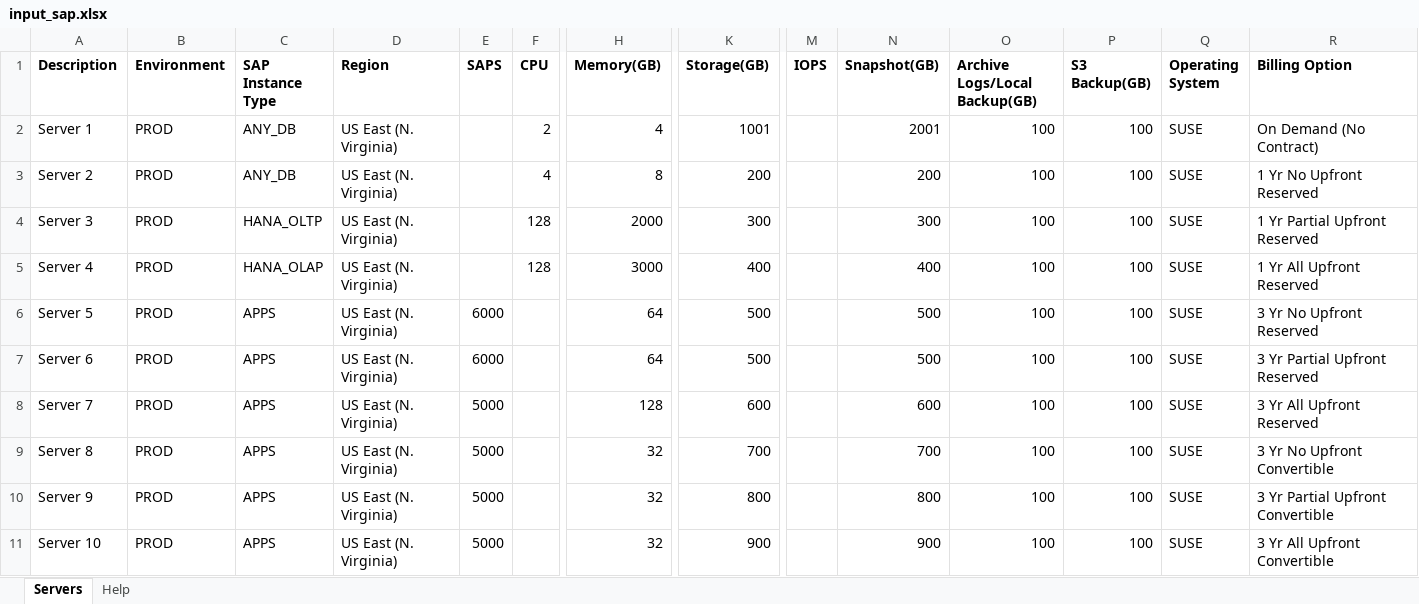
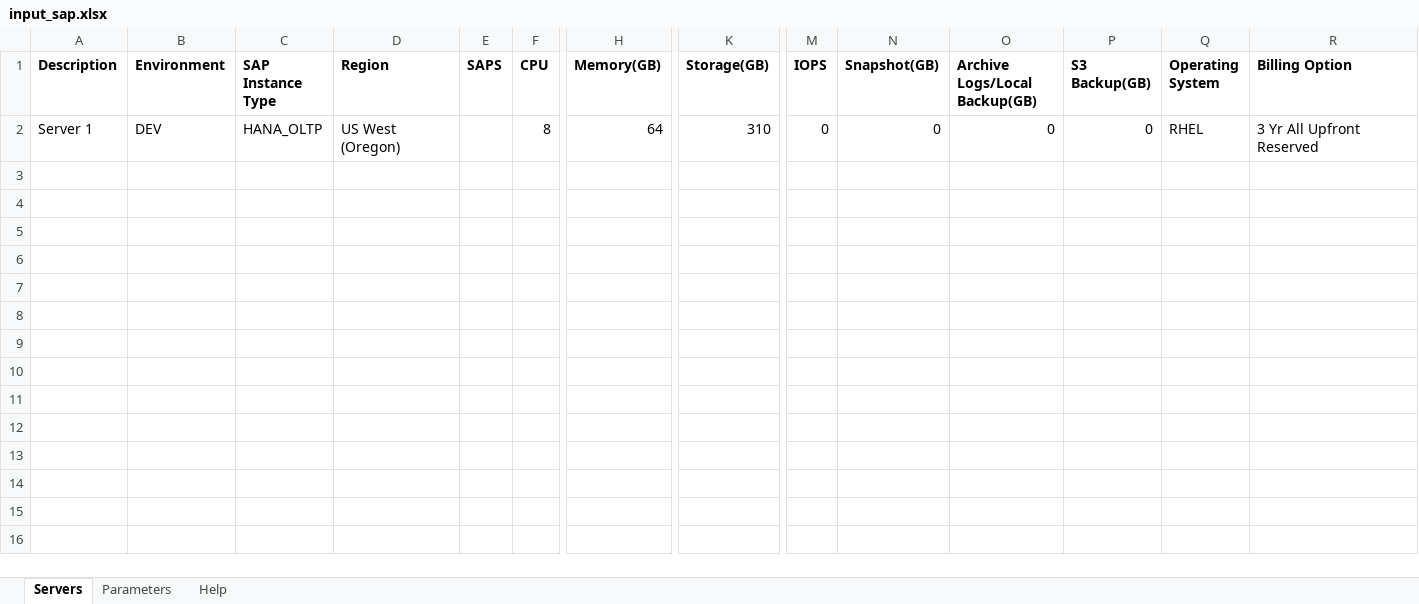
Before and after one commit to mravanini/ProposalCalculator, an Excel workbook: input_sap.xlsx, sheet Servers, drawn as a sheet; only a part is shown, gaps mark what is left out; values as stored, in another font and other column widths than the file's, no borders; table styles not drawn; rows hold the shown columns only; the diff names each change by its address in the sheet, - before the commit and + after, or states it on an @@ line.

Commit message:
new spreadsheet

```diff
--- a/input_sap.xlsx (sheet Servers)
+++ b/input_sap.xlsx (sheet Servers)
+sheet tab: Parameters
-B2 (Environment): PROD
+B2 (Environment): DEV
-C2 (SAP Instance Type): ANY_DB
+C2 (SAP Instance Type): HANA_OLTP
-D2 (Region): US East (N. Virginia)
+D2 (Region): US West (Oregon)
-F2 (CPU): 2
+F2 (CPU): 8
-H2 (Memory(GB)): 4
+H2 (Memory(GB)): 64
-K2 (Storage(GB)): 1001
+K2 (Storage(GB)): 310
-M2 (IOPS): (empty)
+M2 (IOPS): 0
-N2 (Snapshot(GB)): 2001
+N2 (Snapshot(GB)): 0
-O2 (Archive Logs/Local Backup(GB)): 100
+O2 (Archive Logs/Local Backup(GB)): 0
-P2 (S3 Backup(GB)): 100
+P2 (S3 Backup(GB)): 0
-Q2 (Operating System): SUSE
+Q2 (Operating System): RHEL
-R2 (Billing Option): On Demand (No Contract)
+R2 (Billing Option): 3 Yr All Upfront Reserved
-row 3: Server 2 | PROD | ANY_DB | US East (N. Virginia) |  | 4 | 8 | 200 |  | 200 | 100 | 100 | SUSE | 1 Yr No Upfront Reserved
-row 4: Server 3 | PROD | HANA_OLTP | US East (N. Virginia) |  | 128 | 2000 | 300 |  | 300 | 100 | 100 | SUSE | 1 Yr Partial Upfront Reserved
-row 5: Server 4 | PROD | HANA_OLAP | US East (N. Virginia) |  | 128 | 3000 | 400 |  | 400 | 100 | 100 | SUSE | 1 Yr All Upfront Reserved
-row 6: Server 5 | PROD | APPS | US East (N. Virginia) | 6000 |  | 64 | 500 |  | 500 | 100 | 100 | SUSE | 3 Yr No Upfront Reserved
-row 7: Server 6 | PROD | APPS | US East (N. Virginia) | 6000 |  | 64 | 500 |  | 500 | 100 | 100 | SUSE | 3 Yr Partial Upfront Reserved
-row 8: Server 7 | PROD | APPS | US East (N. Virginia) | 5000 |  | 128 | 600 |  | 600 | 100 | 100 | SUSE | 3 Yr All Upfront Reserved
-row 9: Server 8 | PROD | APPS | US East (N. Virginia) | 5000 |  | 32 | 700 |  | 700 | 100 | 100 | SUSE | 3 Yr No Upfront Convertible
-row 10: Server 9 | PROD | APPS | US East (N. Virginia) | 5000 |  | 32 | 800 |  | 800 | 100 | 100 | SUSE | 3 Yr Partial Upfront Convertible
-row 11: Server 10 | PROD | APPS | US East (N. Virginia) | 5000 |  | 32 | 900 |  | 900 | 100 | 100 | SUSE | 3 Yr All Upfront Convertible
```
Also changed, not shown: sheet Help.
